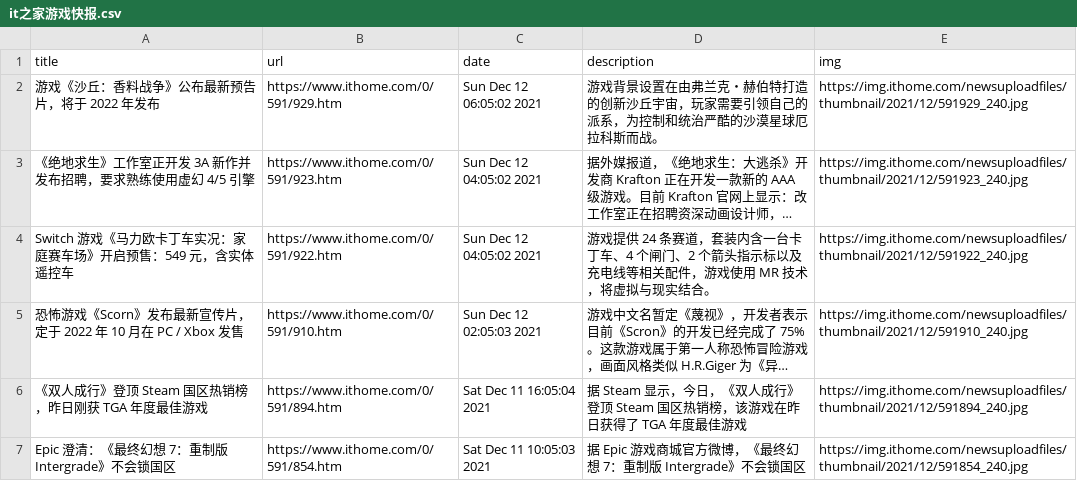
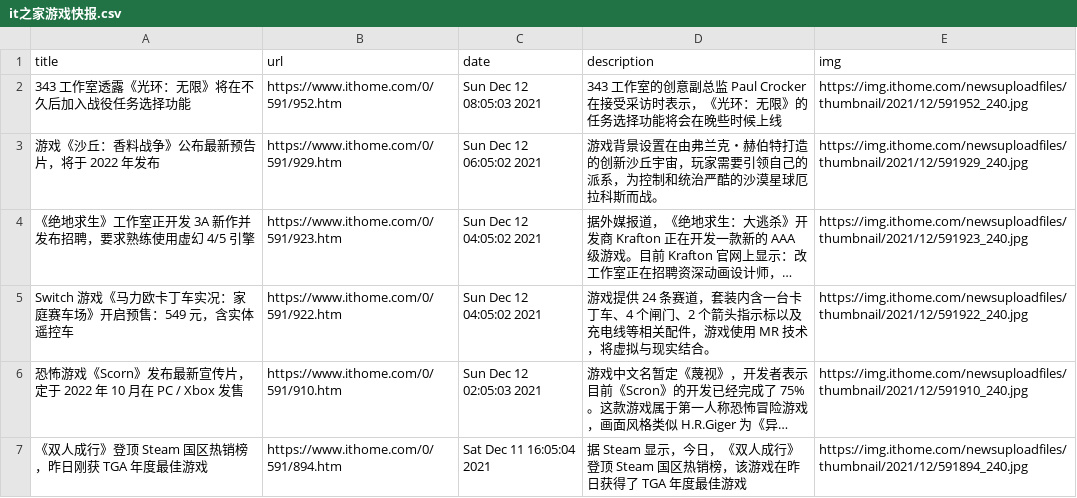
Before and after one commit to c-chen0902/rss, a CSV file: it之家游戏快报.csv, drawn as a sheet; only a part is shown; the shorter side is filled out with more unchanged rows; long unchanged cells end in …; the diff names each change by its address in the sheet, - before the commit and + after, or states it on an @@ line.

```diff
--- a/it之家游戏快报.csv
+++ b/it之家游戏快报.csv
+row 2: 343 工作室透露《光环：无限》将在不久后加入战役任务选择功能 | https://www.ithome.com/0/591/952.htm | Sun Dec 12 08:05:03 2021 | 343 工作室的创意副总监 Paul Crocker 在接受采访时表示，《光环：无限》的任务选择功能将会在晚些时候上线 | https://img.ithome.com/newsuploadfiles/thumbnail/2021/12/591952_240.jpg
```
Also changed, not shown: 25 other files.
